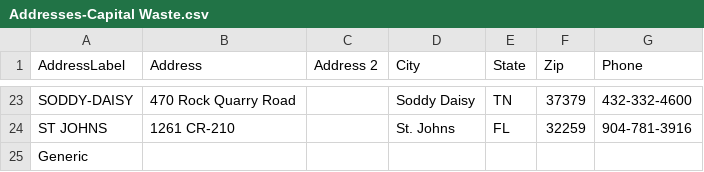
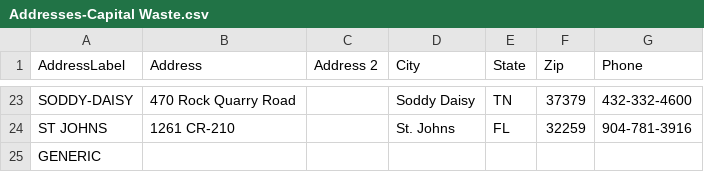
Before and after one commit to TemplateSourceData/CapitalWaste, a CSV file: Addresses-Capital Waste.csv, drawn as a sheet; only a part is shown, gaps mark what is left out.

Commit message:
Fix formatting issues in Addresses-Capital Waste.csv

```diff
--- a/Addresses-Capital Waste.csv
+++ b/Addresses-Capital Waste.csv
@@ -24,2 +24,2 @@ SODDY-DAISY,470 Rock Quarry Road,,Soddy Daisy,TN,37379,432-332-4600
 ST JOHNS,1261 CR-210,,St. Johns,FL,32259,904-781-3916
-Generic,,,,,,
+GENERIC,,,,,,
```
